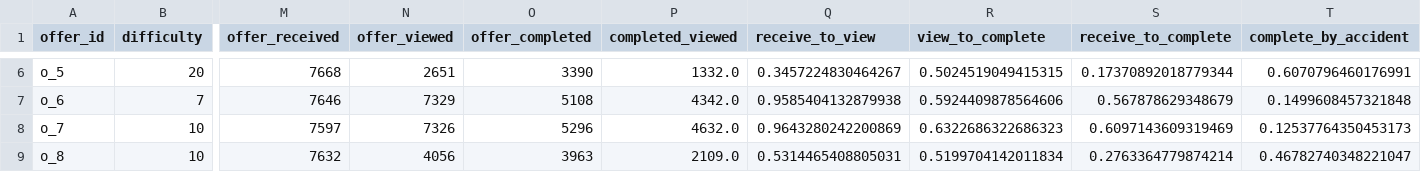
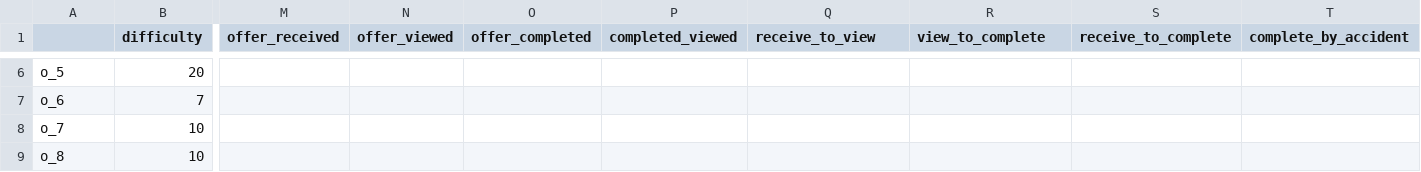
Before and after one commit to rbuerki/segmentation-challenge-starbucks, a CSV file: data/processed/portfolio_clean.csv, drawn as a sheet; only a part is shown, gaps mark what is left out; the diff covers the shown part only; the diff names each change by its address in the sheet, - before the commit and + after, or states it on an @@ line.

```diff
--- a/data/processed/portfolio_clean.csv
+++ b/data/processed/portfolio_clean.csv
-A1: offer_id
+A1: (empty)
-M6 (offer_received): 7668
+M6 (offer_received): (empty)
-N6 (offer_viewed): 2651
+N6 (offer_viewed): (empty)
-O6 (offer_completed): 3390
+O6 (offer_completed): (empty)
-P6 (completed_viewed): 1332.0
+P6 (completed_viewed): (empty)
-Q6 (receive_to_view): 0.3457224830464267
+Q6 (receive_to_view): (empty)
-R6 (view_to_complete): 0.5024519049415315
+R6 (view_to_complete): (empty)
-S6 (receive_to_complete): 0.17370892018779344
+S6 (receive_to_complete): (empty)
-T6 (complete_by_accident): 0.6070796460176991
+T6 (complete_by_accident): (empty)
-M7 (offer_received): 7646
+M7 (offer_received): (empty)
-N7 (offer_viewed): 7329
+N7 (offer_viewed): (empty)
-O7 (offer_completed): 5108
+O7 (offer_completed): (empty)
-P7 (completed_viewed): 4342.0
+P7 (completed_viewed): (empty)
-Q7 (receive_to_view): 0.9585404132879938
+Q7 (receive_to_view): (empty)
-R7 (view_to_complete): 0.5924409878564606
+R7 (view_to_complete): (empty)
-S7 (receive_to_complete): 0.567878629348679
+S7 (receive_to_complete): (empty)
-T7 (complete_by_accident): 0.1499608457321848
+T7 (complete_by_accident): (empty)
-M8 (offer_received): 7597
+M8 (offer_received): (empty)
-N8 (offer_viewed): 7326
+N8 (offer_viewed): (empty)
-O8 (offer_completed): 5296
+O8 (offer_completed): (empty)
-P8 (completed_viewed): 4632.0
+P8 (completed_viewed): (empty)
-Q8 (receive_to_view): 0.9643280242200869
+Q8 (receive_to_view): (empty)
-R8 (view_to_complete): 0.6322686322686323
+R8 (view_to_complete): (empty)
-S8 (receive_to_complete): 0.6097143609319469
+S8 (receive_to_complete): (empty)
-T8 (complete_by_accident): 0.12537764350453173
+T8 (complete_by_accident): (empty)
-M9 (offer_received): 7632
+M9 (offer_received): (empty)
-N9 (offer_viewed): 4056
+N9 (offer_viewed): (empty)
-O9 (offer_completed): 3963
+O9 (offer_completed): (empty)
-P9 (completed_viewed): 2109.0
+P9 (completed_viewed): (empty)
-Q9 (receive_to_view): 0.5314465408805031
+Q9 (receive_to_view): (empty)
-R9 (view_to_complete): 0.5199704142011834
+R9 (view_to_complete): (empty)
-S9 (receive_to_complete): 0.2763364779874214
+S9 (receive_to_complete): (empty)
-T9 (complete_by_accident): 0.46782740348221047
+T9 (complete_by_accident): (empty)
```
Also changed, not shown: 46 edited cells elsewhere in this file, 2 other files.
